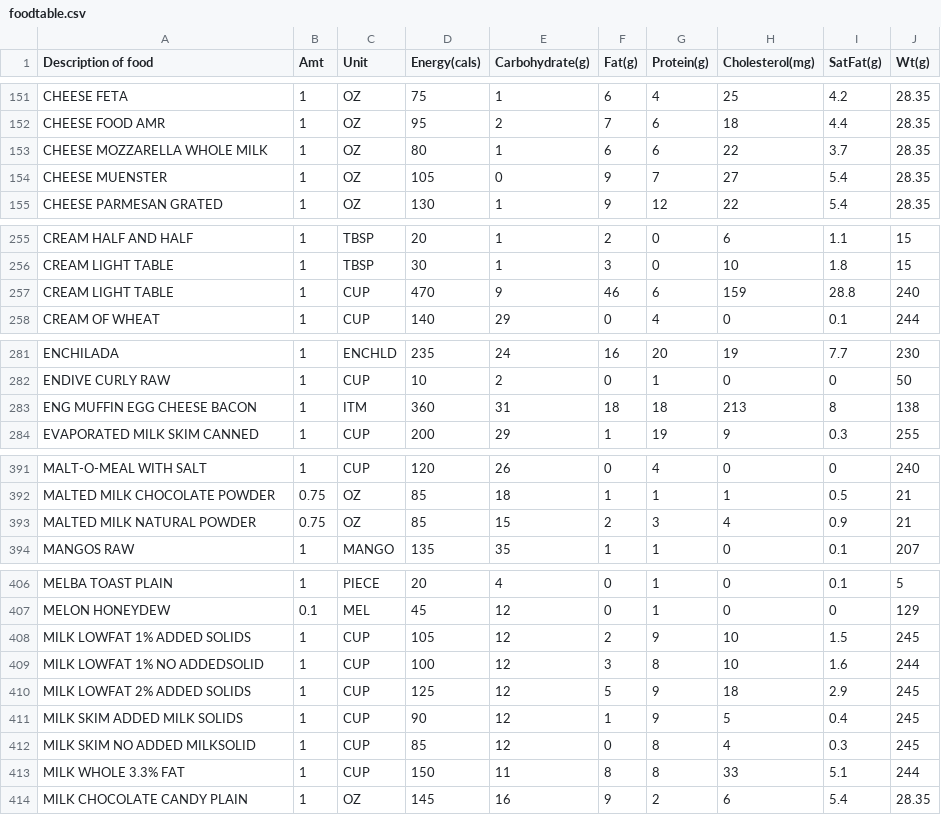
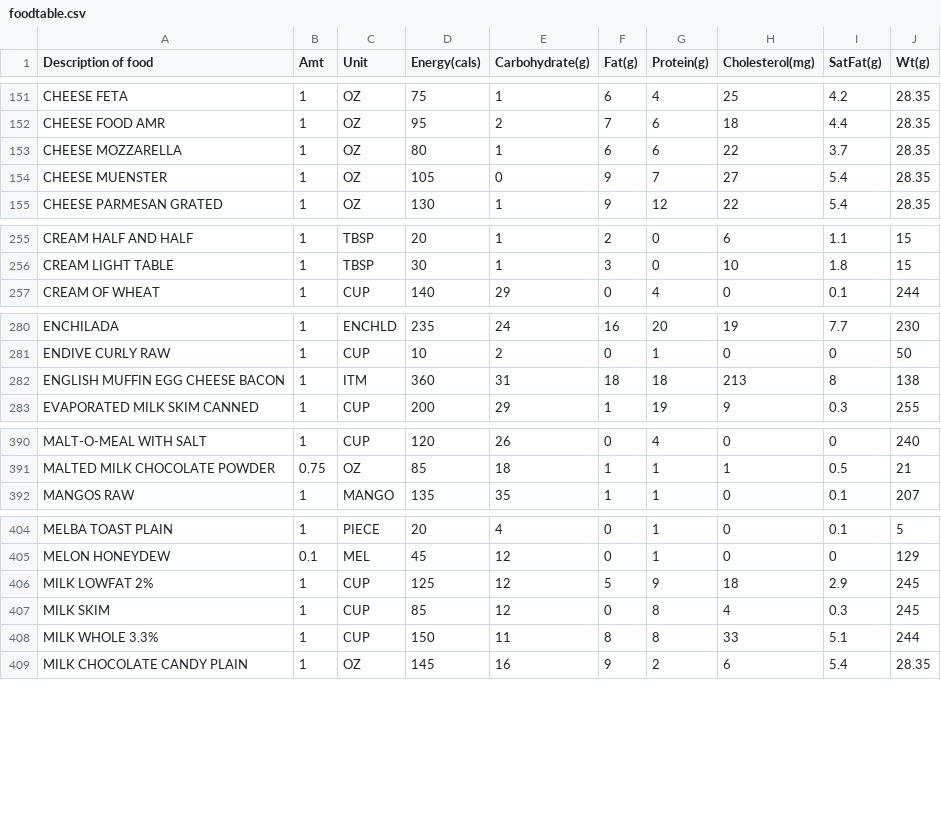
Before and after one commit to mat8025/GAPPS, a CSV file: APPS/CalCounter/foodtable.csv, drawn as a sheet; only a part is shown, gaps mark what is left out; removed rows and columns are numbered as before the commit, all else as after; the diff names each change by its address in the sheet, - before the commit and + after, or states it on an @@ line.

```diff
--- a/APPS/CalCounter/foodtable.csv
+++ b/APPS/CalCounter/foodtable.csv
-A153 (Description of food): CHEESE MOZZARELLA WHOLE MILK
+A153 (Description of food): CHEESE MOZZARELLA
-row 257: CREAM LIGHT TABLE | 1 | CUP | 470 | 9 | 46 | 6 | 159 | 28.8 | 240
-A282 (Description of food): ENG MUFFIN EGG CHEESE BACON
+A282 (Description of food): ENGLISH MUFFIN EGG CHEESE BACON
-row 393: MALTED MILK NATURAL POWDER | 0.75 | OZ | 85 | 15 | 2 | 3 | 4 | 0.9 | 21
-row 408: MILK LOWFAT 1% ADDED SOLIDS | 1 | CUP | 105 | 12 | 2 | 9 | 10 | 1.5 | 245
-row 409: MILK LOWFAT 1% NO ADDEDSOLID | 1 | CUP | 100 | 12 | 3 | 8 | 10 | 1.6 | 244
-A406 (Description of food): MILK LOWFAT 2% ADDED SOLIDS
+A406 (Description of food): MILK LOWFAT 2%
-row 411: MILK SKIM ADDED MILK SOLIDS | 1 | CUP | 90 | 12 | 1 | 9 | 5 | 0.4 | 245
-A407 (Description of food): MILK SKIM NO ADDED MILKSOLID
+A407 (Description of food): MILK SKIM
-A408 (Description of food): MILK WHOLE 3.3% FAT
+A408 (Description of food): MILK WHOLE 3.3%
```
Also changed, not shown: 4 other files.
